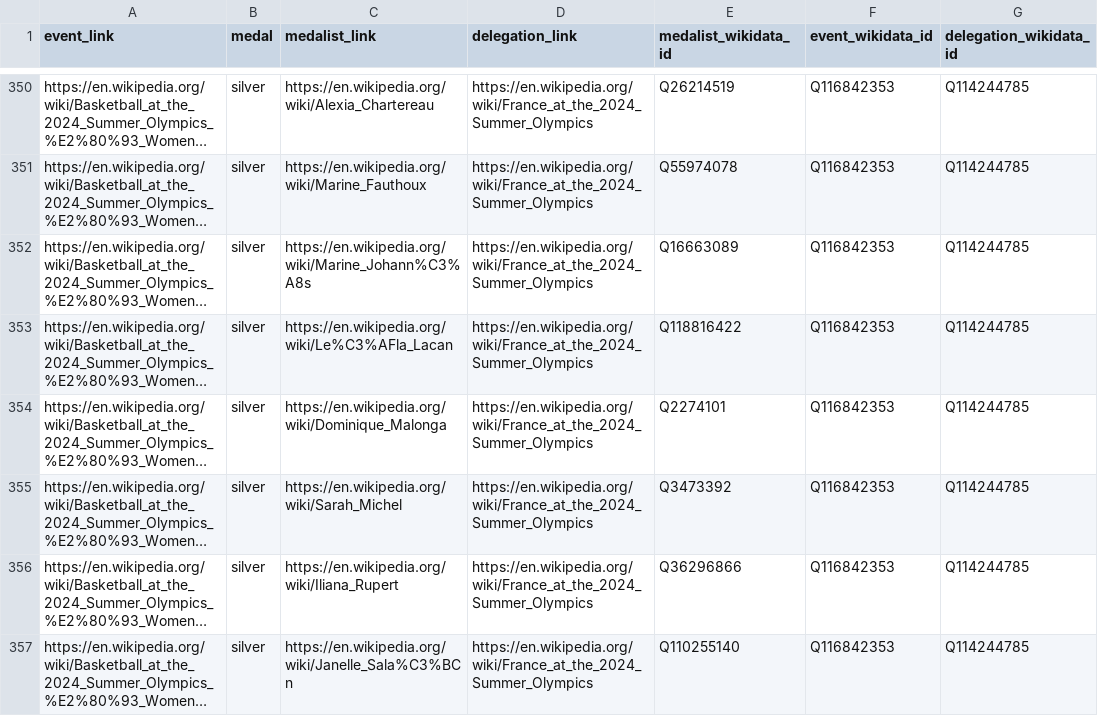
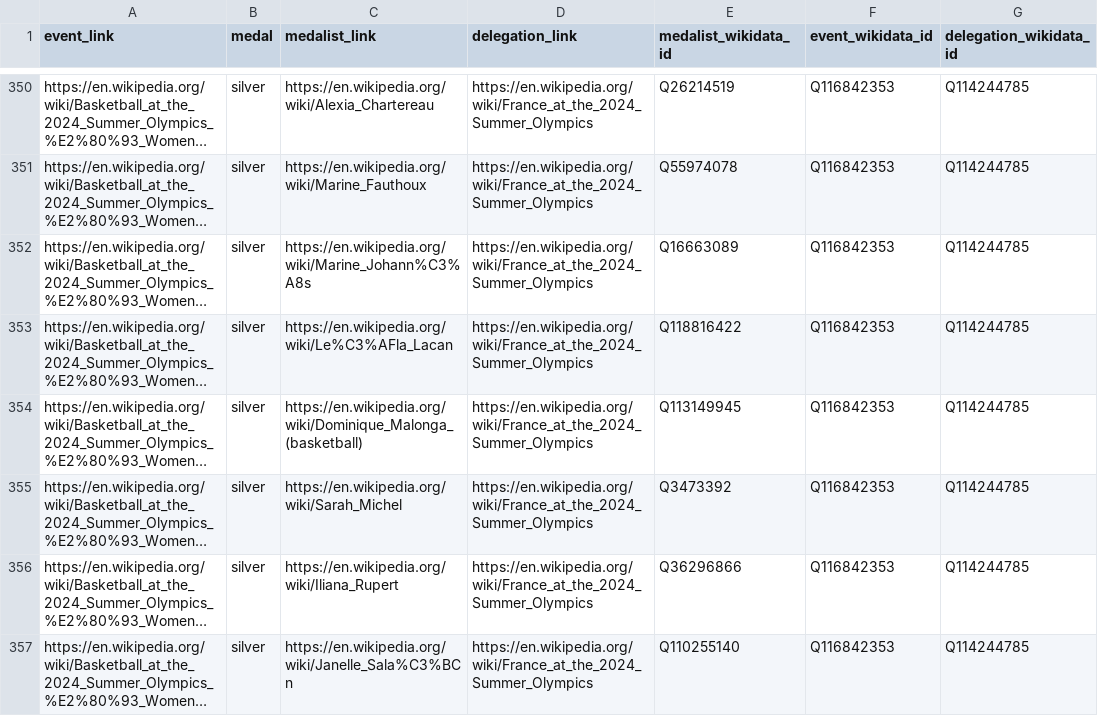
Before and after one commit to EDJNet/OlympicsGoNUTS, a CSV file: medalists_csv/medalists_2024.csv, drawn as a sheet; only a part is shown, gaps mark what is left out; long unchanged cells end in …; the diff covers the shown part only; the diff names each change by its address in the sheet, - before the commit and + after, or states it on an @@ line.

```diff
--- a/medalists_csv/medalists_2024.csv
+++ b/medalists_csv/medalists_2024.csv
-C354 (medalist_link): https://en.wikipedia.org/wiki/Dominique_Malonga
+C354 (medalist_link): https://en.wikipedia.org/wiki/Dominique_Malonga_(basketball)
-E354 (medalist_wikidata_id): Q2274101
+E354 (medalist_wikidata_id): Q113149945
```
Also changed, not shown: 1 removed row and 3 edited cells elsewhere in this file, 2024/2024_medalists_nuts_only.csv, 2024/2024_medals_per_million_residents_in_nuts2.csv, 4 other files.
